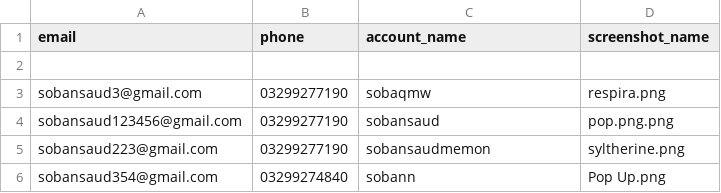
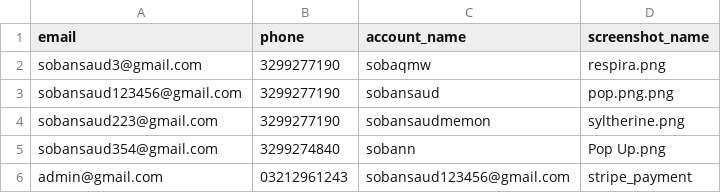
Before and after one commit to Sobansaud/Smart_Resume_Analyzer_Pro, a CSV file: data/payments.csv, drawn as a sheet.

```diff
--- a/data/payments.csv
+++ b/data/payments.csv
@@ -1,6 +1,6 @@
 email,phone,account_name,screenshot_name
-
-sobansaud3@gmail.com,03299277190,sobaqmw ,respira.png
-sobansaud123456@gmail.com,03299277190,sobansaud,pop.png.png
-sobansaud223@gmail.com,03299277190,sobansaudmemon,syltherine.png
-sobansaud354@gmail.com,03299274840,sobann,Pop Up.png
+sobansaud3@gmail.com,3299277190,sobaqmw ,respira.png
+sobansaud123456@gmail.com,3299277190,sobansaud,pop.png.png
+sobansaud223@gmail.com,3299277190,sobansaudmemon,syltherine.png
+sobansaud354@gmail.com,3299274840,sobann,Pop Up.png
+admin@gmail.com,03212961243,sobansaud123456@gmail.com,stripe_payment
```
Also changed, not shown: 8 other files.
